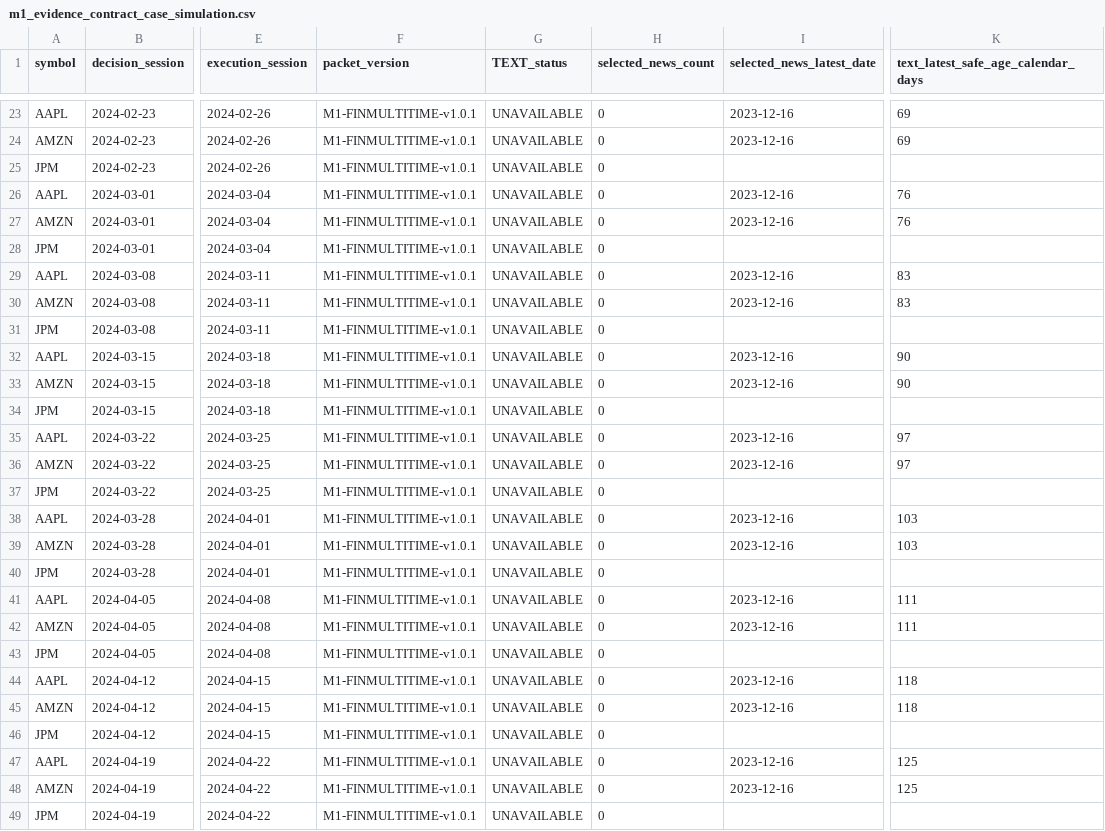
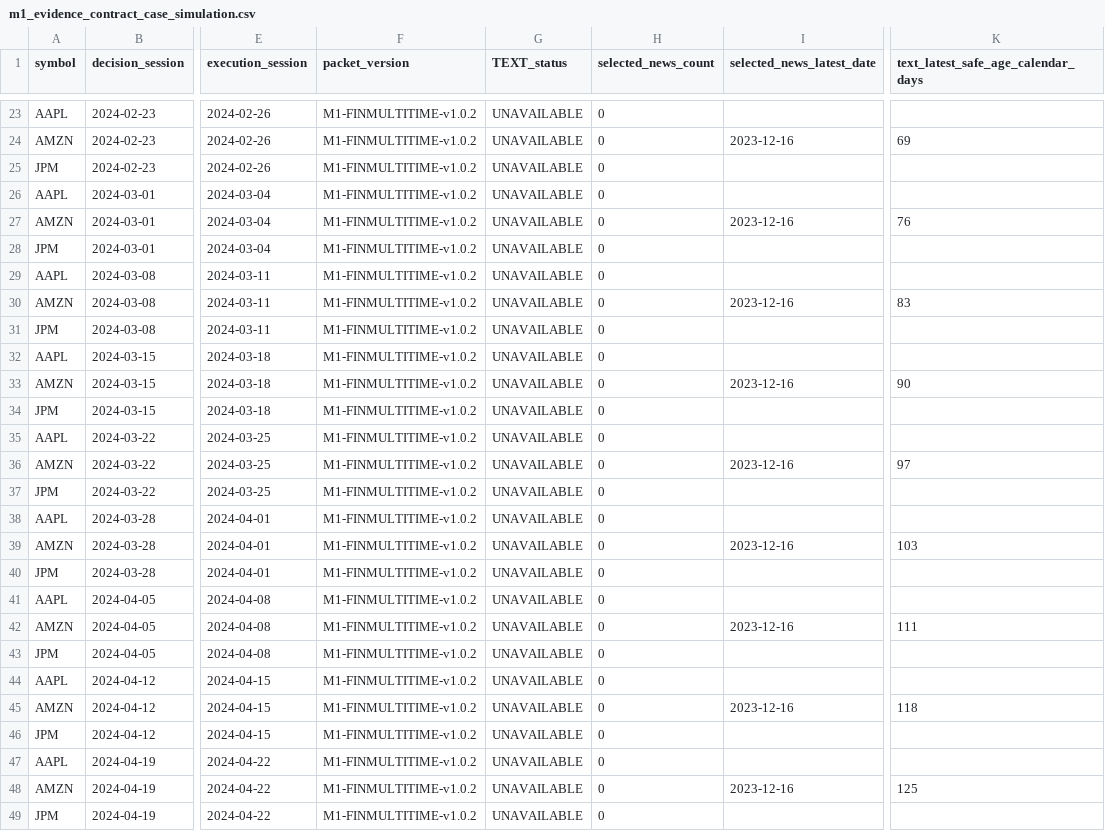
Before and after one commit to linqiaoyu/AlphaMAS, a CSV file: docs/m1/m1_evidence_contract_case_simulation.csv, drawn as a sheet; only a part is shown, gaps mark what is left out; the diff covers the shown part only; the diff names each change by its address in the sheet, - before the commit and + after, or states it on an @@ line.

```diff
--- a/docs/m1/m1_evidence_contract_case_simulation.csv
+++ b/docs/m1/m1_evidence_contract_case_simulation.csv
-F23:F49 (packet_version): M1-FINMULTITIME-v1.0.1
+F23:F49 (packet_version): M1-FINMULTITIME-v1.0.2
-I23 (selected_news_latest_date): 2023-12-16
+I23 (selected_news_latest_date): (empty)
-K23: 69
+K23: (empty)
-I26 (selected_news_latest_date): 2023-12-16
+I26 (selected_news_latest_date): (empty)
-K26: 76
+K26: (empty)
-I29 (selected_news_latest_date): 2023-12-16
+I29 (selected_news_latest_date): (empty)
-K29: 83
+K29: (empty)
-I32 (selected_news_latest_date): 2023-12-16
+I32 (selected_news_latest_date): (empty)
-K32: 90
+K32: (empty)
-I35 (selected_news_latest_date): 2023-12-16
+I35 (selected_news_latest_date): (empty)
-K35: 97
+K35: (empty)
-I38 (selected_news_latest_date): 2023-12-16
+I38 (selected_news_latest_date): (empty)
-K38: 103
+K38: (empty)
-I41 (selected_news_latest_date): 2023-12-16
+I41 (selected_news_latest_date): (empty)
-K41: 111
+K41: (empty)
-I44 (selected_news_latest_date): 2023-12-16
+I44 (selected_news_latest_date): (empty)
-K44: 118
+K44: (empty)
-I47 (selected_news_latest_date): 2023-12-16
+I47 (selected_news_latest_date): (empty)
-K47: 125
+K47: (empty)
```
Also changed, not shown: 101 edited cells elsewhere in this file, 24 other files.
